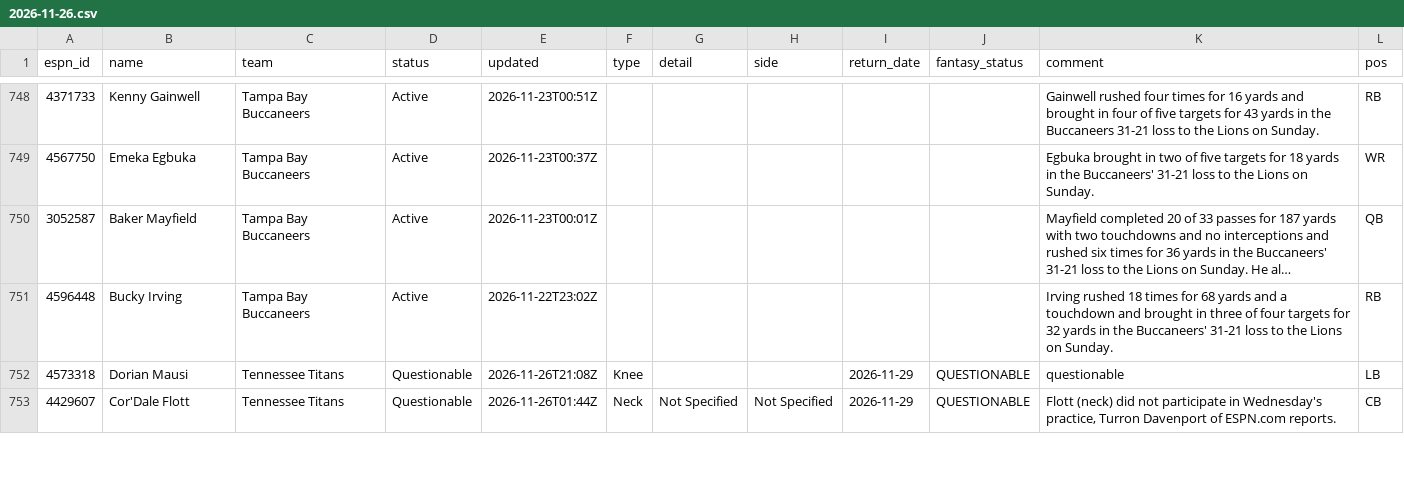
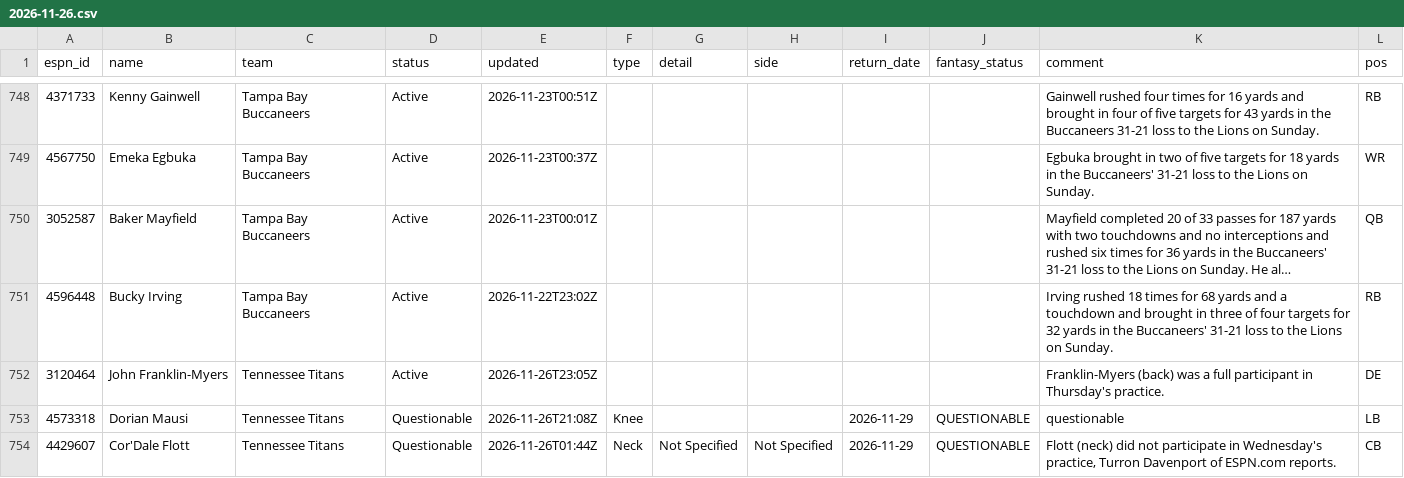
Before and after one commit to ChefJulio/nfl-edge, a CSV file: data/espn_injuries/2026-11-26.csv, drawn as a sheet; only a part is shown, gaps mark what is left out; long unchanged cells end in …; the diff covers the shown part only; the diff names each change by its address in the sheet, - before the commit and + after, or states it on an @@ line.

```diff
--- a/data/espn_injuries/2026-11-26.csv
+++ b/data/espn_injuries/2026-11-26.csv
+row 752: 3120464 | John Franklin-Myers | Tennessee Titans | Active | 2026-11-26T23:05Z |  |  |  |  |  | Franklin-Myers (back) was a full participant in Thursday's practice. | DE
```
Also changed, not shown: 10 added rows, 11 removed rows and 9 edited cells elsewhere in this file, 3 other files.
